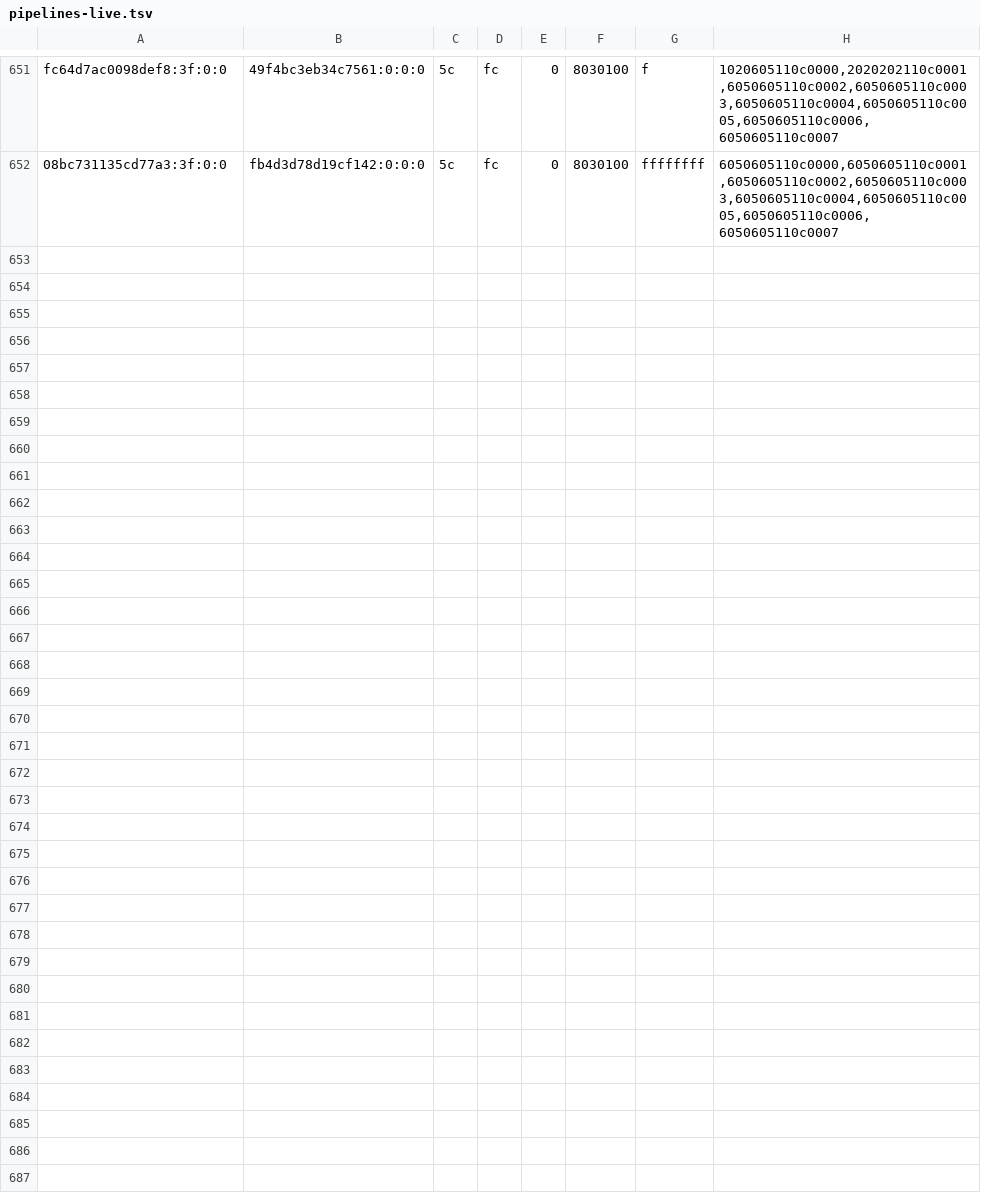
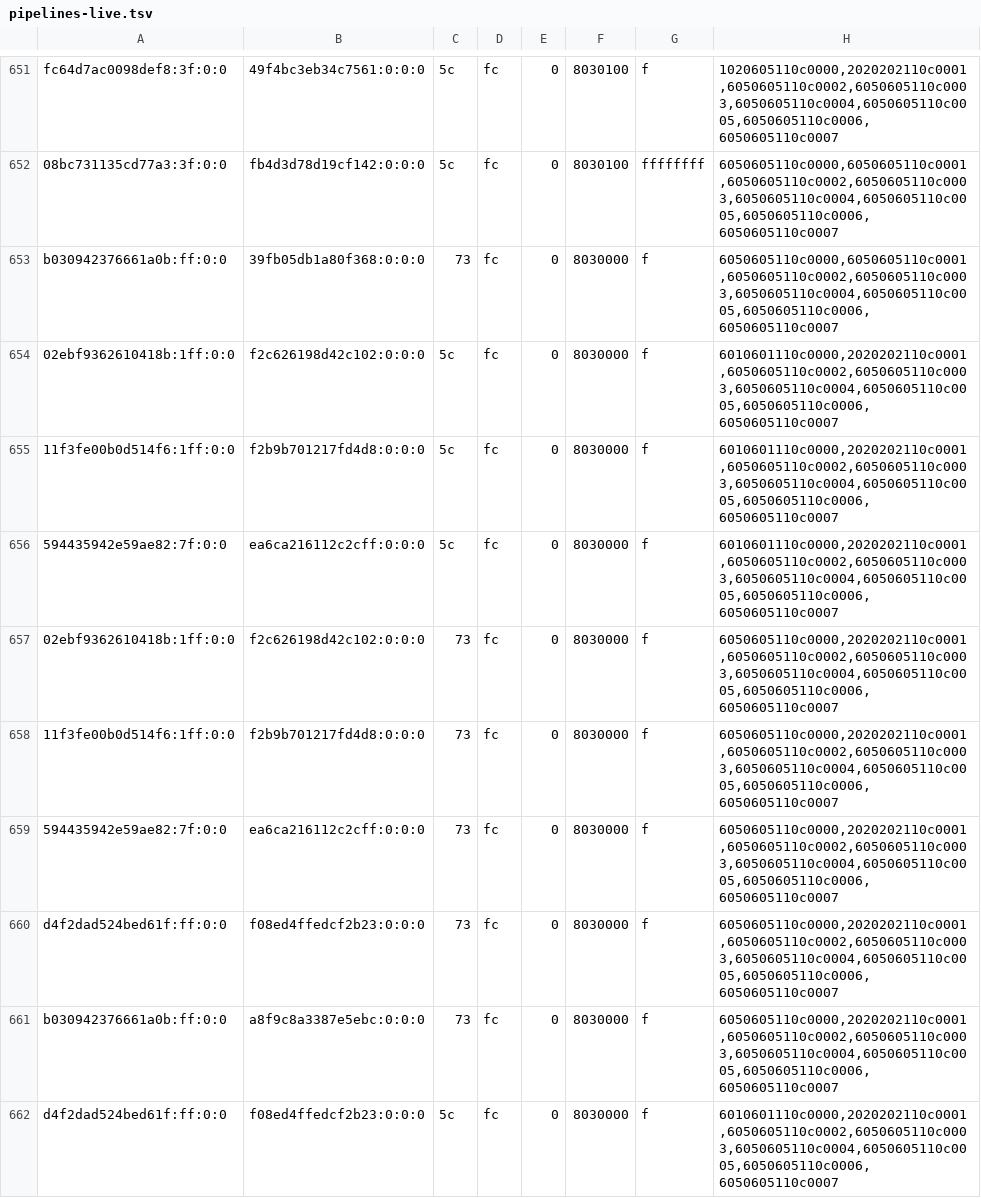
Before and after one commit to justr4mzi/mush8, a TSV file: smoke/39732401764/pipelines-live.tsv, drawn as a sheet; only a part is shown, gaps mark what is left out; the diff covers the shown part only.

Commit message:
smoke logs 39732401764

```diff
--- a/smoke/39732401764/pipelines-live.tsv
+++ b/smoke/39732401764/pipelines-live.tsv
@@ -652 +652,11 @@ fc64d7ac0098def8:3f:0:0	49f4bc3eb34c7561:0:0:0	5c	fc	0	8030100	f	1020605110c0000
 08bc731135cd77a3:3f:0:0	fb4d3d78d19cf142:0:0:0	5c	fc	0	8030100	ffffffff	6050605110c0000,6050605110c0001,6050605110c0002,6050605110c0003,6050605110c0004,6050605110c0005,6050605110c0006,6050605110c0007
+b030942376661a0b:ff:0:0	39fb05db1a80f368:0:0:0	73	fc	0	8030000	f	6050605110c0000,6050605110c0001,6050605110c0002,6050605110c0003,6050605110c0004,6050605110c0005,6050605110c0006,6050605110c0007
+02ebf9362610418b:1ff:0:0	f2c626198d42c102:0:0:0	5c	fc	0	8030000	f	6010601110c0000,2020202110c0001,6050605110c0002,6050605110c0003,6050605110c0004,6050605110c0005,6050605110c0006,6050605110c0007
+11f3fe00b0d514f6:1ff:0:0	f2b9b701217fd4d8:0:0:0	5c	fc	0	8030000	f	6010601110c0000,2020202110c0001,6050605110c0002,6050605110c0003,6050605110c0004,6050605110c0005,6050605110c0006,6050605110c0007
+594435942e59ae82:7f:0:0	ea6ca216112c2cff:0:0:0	5c	fc	0	8030000	f	6010601110c0000,2020202110c0001,6050605110c0002,6050605110c0003,6050605110c0004,6050605110c0005,6050605110c0006,6050605110c0007
+02ebf9362610418b:1ff:0:0	f2c626198d42c102:0:0:0	73	fc	0	8030000	f	6050605110c0000,2020202110c0001,6050605110c0002,6050605110c0003,6050605110c0004,6050605110c0005,6050605110c0006,6050605110c0007
+11f3fe00b0d514f6:1ff:0:0	f2b9b701217fd4d8:0:0:0	73	fc	0	8030000	f	6050605110c0000,2020202110c0001,6050605110c0002,6050605110c0003,6050605110c0004,6050605110c0005,6050605110c0006,6050605110c0007
+594435942e59ae82:7f:0:0	ea6ca216112c2cff:0:0:0	73	fc	0	8030000	f	6050605110c0000,2020202110c0001,6050605110c0002,6050605110c0003,6050605110c0004,6050605110c0005,6050605110c0006,6050605110c0007
+d4f2dad524bed61f:ff:0:0	f08ed4ffedcf2b23:0:0:0	73	fc	0	8030000	f	6050605110c0000,2020202110c0001,6050605110c0002,6050605110c0003,6050605110c0004,6050605110c0005,6050605110c0006,6050605110c0007
+b030942376661a0b:ff:0:0	a8f9c8a3387e5ebc:0:0:0	73	fc	0	8030000	f	6050605110c0000,2020202110c0001,6050605110c0002,6050605110c0003,6050605110c0004,6050605110c0005,6050605110c0006,6050605110c0007
+d4f2dad524bed61f:ff:0:0	f08ed4ffedcf2b23:0:0:0	5c	fc	0	8030000	f	6010601110c0000,2020202110c0001,6050605110c0002,6050605110c0003,6050605110c0004,6050605110c0005,6050605110c0006,6050605110c0007
```
Also changed, not shown: 10 added rows elsewhere in this file, 2 other files.
